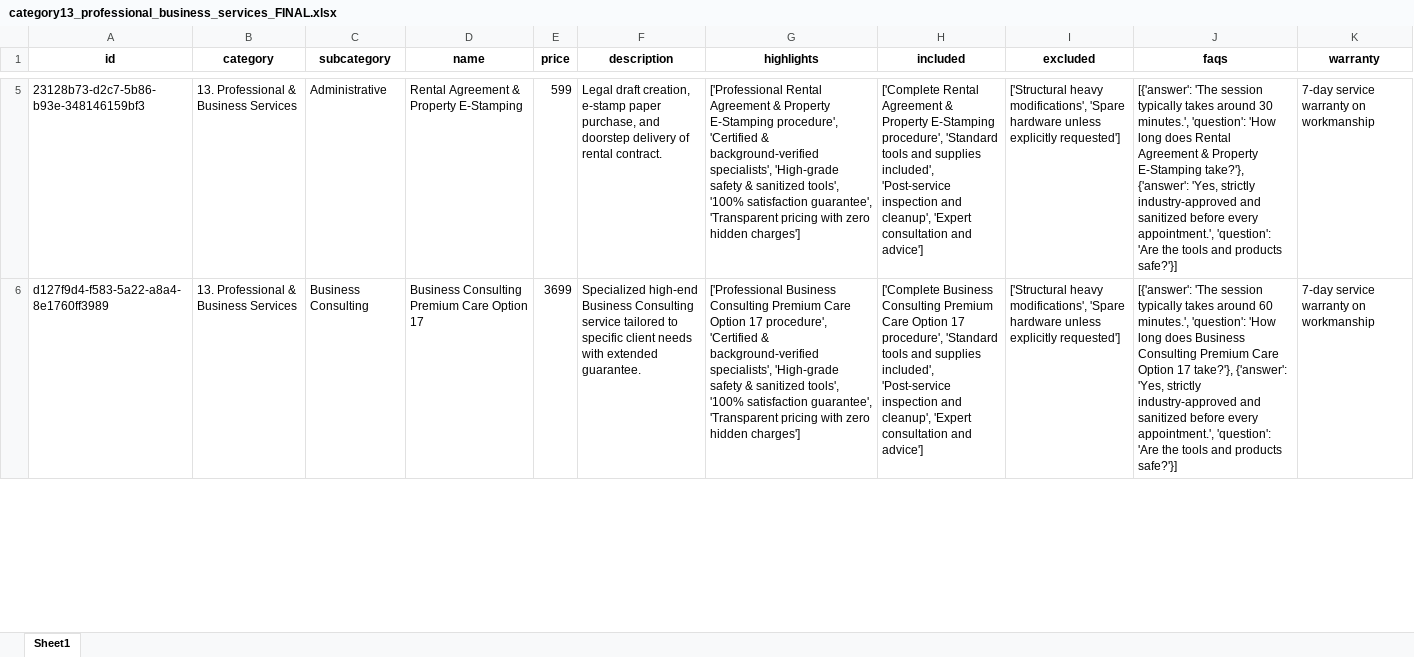
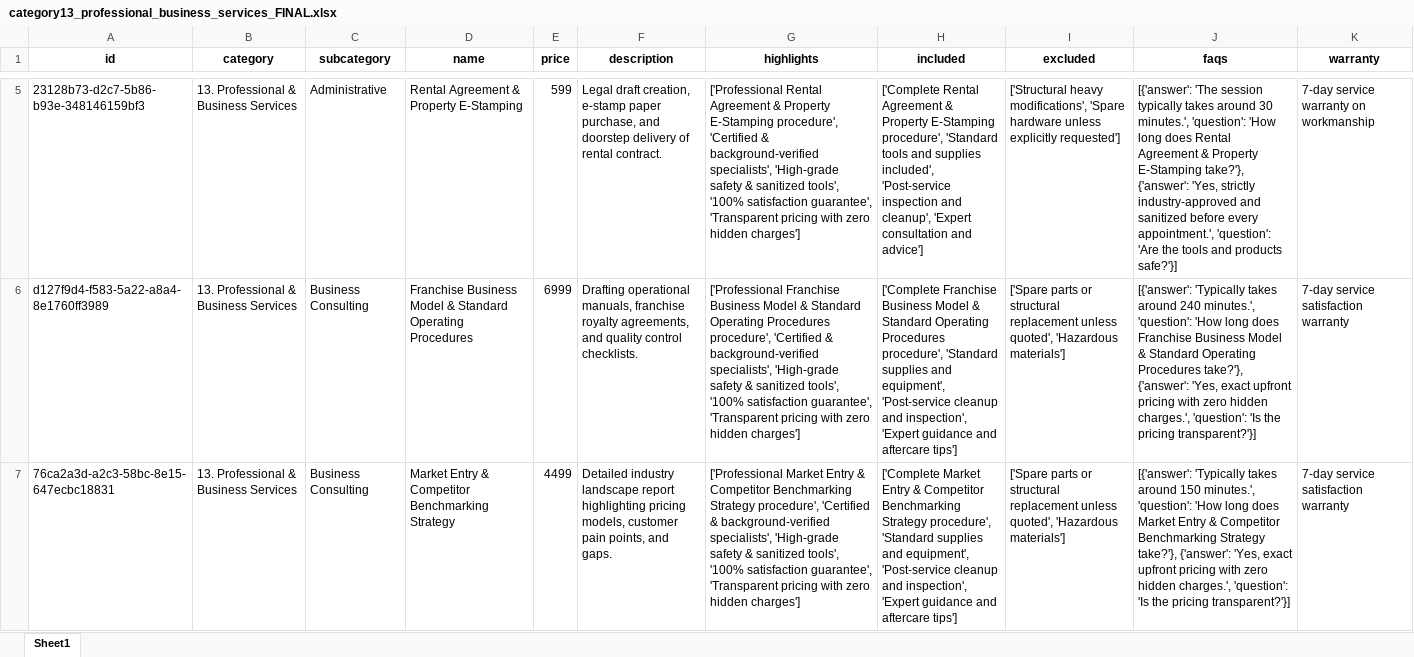
Before and after one commit to Aastharadha02/SmartServe, an Excel workbook: backend/backups/category13_professional_business_services_FINAL.xlsx, sheet Sheet1, drawn as a sheet; only a part is shown, gaps mark what is left out; values as stored, in another font and other column widths than the file's, no borders; the diff covers the shown part only; the diff names each change by its address in the sheet, - before the commit and + after, or states it on an @@ line.

```diff
--- a/backend/backups/category13_professional_business_services_FINAL.xlsx (sheet Sheet1)
+++ b/backend/backups/category13_professional_business_services_FINAL.xlsx (sheet Sheet1)
-D6 (name): Business Consulting Premium Care Option 17
+D6 (name): Franchise Business Model & Standard Operating Procedures
-E6 (price): 3699
+E6 (price): 6999
-F6 (description): Specialized high-end Business Consulting service tailored to specific client needs with extended guarantee.
+F6 (description): Drafting operational manuals, franchise royalty agreements, and quality control checklists.
-G6 (highlights): ['Professional Business Consulting Premium Care Option 17 procedure', 'Certified…
+G6 (highlights): ['Professional Franchise Business Model & Standard Operating Procedures procedure', 'Certified…
-H6 (included): ['Complete Business Consulting Premium Care Option 17 procedure', 'Standard tools and supplies included', 'Post-service inspection and cleanup', 'Expert consultation and advice']
+H6 (included): ['Complete Franchise Business Model & Standard Operating Procedures procedure', 'Standard supplies and equipment', 'Post-service cleanup and inspection', 'Expert guidance and aftercare tips']
-I6 (excluded): ['Structural heavy modifications', 'Spare hardware unless explicitly requested']
+I6 (excluded): ['Spare parts or structural replacement unless quoted', 'Hazardous materials']
-J6 (faqs): [{'answer': 'The session typically takes around 60 minutes.', 'question': 'How long does Business Consulting Premium Care Option 17 take?'}, {'answer': 'Yes, strictly industry-approved and sanitized before every appointment.', 'question': 'Are the tools and products safe?'}]
+J6 (faqs): [{'answer': 'Typically takes around 240 minutes.', 'question': 'How long does Franchise Business Model & Standard Operating Procedures take?'}, {'answer': 'Yes, exact upfront pricing with zero hidden charges.', 'question': 'Is the pricing transparent?'}]
-K6 (warranty): 7-day service warranty on workmanship
+K6 (warranty): 7-day service satisfaction warranty
+row 7: 76ca2a3d-a2c3-58bc-8e15-647ecbc18831 | 13. Professional & Business Services | Business Consulting | Market Entry & Competitor Benchmarking Strategy | 4499 | Detailed industry landscape report highlighting pricing models, customer pain points, and gaps. | ['Professional Market Entry & Competitor Benchmarking Strategy procedure', 'Certified & background-verified specialists', 'High-grade safety & sanitized tools', '100% satisfaction guarantee', 'Transparent pricing with zero hidden charges'] | ['Complete Market Entry & Competitor Benchmarking Strategy procedure', 'Standard supplies and equipment', 'Post-service cleanup and inspection', 'Expert guidance and aftercare tips'] | ['Spare parts or structural replacement unless quoted', 'Hazardous materials'] | [{'answer': 'Typically takes around 150 minutes.', 'question': 'How long does Market Entry & Competitor Benchmarking Strategy take?'}, {'answer': 'Yes, exact upfront pricing with zero hidden charges.', 'question': 'Is the pricing transparent?'}] | 7-day service satisfaction warranty
```
Also changed, not shown: 7 added rows, 8 removed rows and 103 edited cells elsewhere in this sheet, backend/backups/category10_events_photography_entertainment_FINAL.xlsx, backend/backups/category11_pet_services_FINAL.xlsx, 19 other files.
